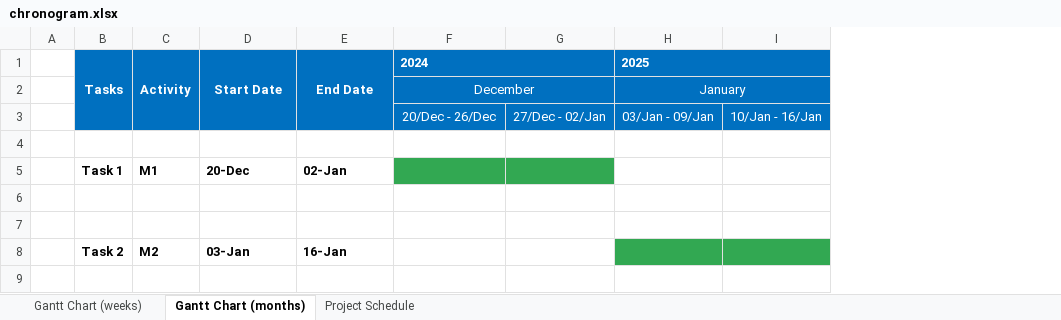
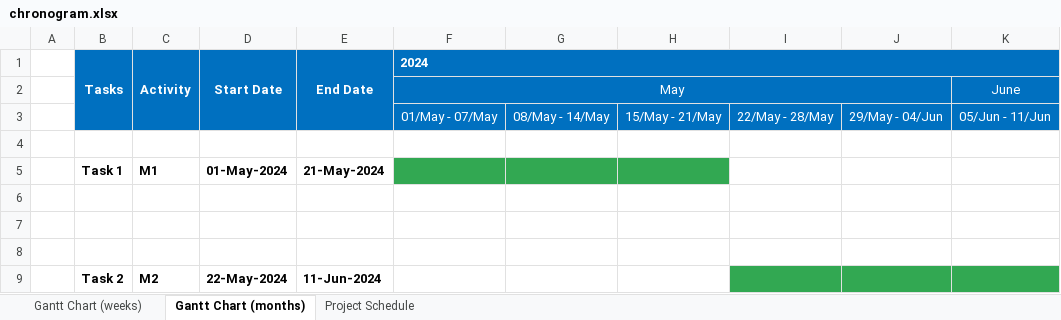
Before and after one commit to JLopez662/PMTG, an Excel workbook: chronogram.xlsx, sheet Gantt Chart (months), drawn as a sheet; values as stored, in another font and other column widths than the file's, no borders; removed rows and columns are numbered as before the commit, all else as after; the diff names each change by its address in the sheet, - before the commit and + after, or states it on an @@ line.

Commit message:
fixed status dates

```diff
--- a/chronogram.xlsx (sheet Gantt Chart (months))
+++ b/chronogram.xlsx (sheet Gantt Chart (months))
-column G, row 3: 27/Dec - 02/Jan
-column H (2025), rows 2-3: January | 03/Jan - 09/Jan
-column I, row 3: 10/Jan - 16/Jan
+column G, row 3: 08/May - 14/May
+column H, row 3: 15/May - 21/May
+column I, row 3: 22/May - 28/May
+column J, row 3: 29/May - 04/Jun
+column K, rows 2-3: June | 05/Jun - 11/Jun
-F2 (2024): December
+F2 (2024): May
-F3 (2024): 20/Dec - 26/Dec
+F3 (2024): 01/May - 07/May
-D5 (Start Date): 20-Dec
+D5 (Start Date): 01-May-2024
-E5 (End Date): 02-Jan
+E5 (End Date): 21-May-2024
+row 8: (empty)
-D9 (Start Date): 03-Jan
+D9 (Start Date): 22-May-2024
-E9 (End Date): 16-Jan
+E9 (End Date): 11-Jun-2024
```
Also changed, not shown: sheet Gantt Chart (weeks), sheet Project Schedule, 2 other files.
